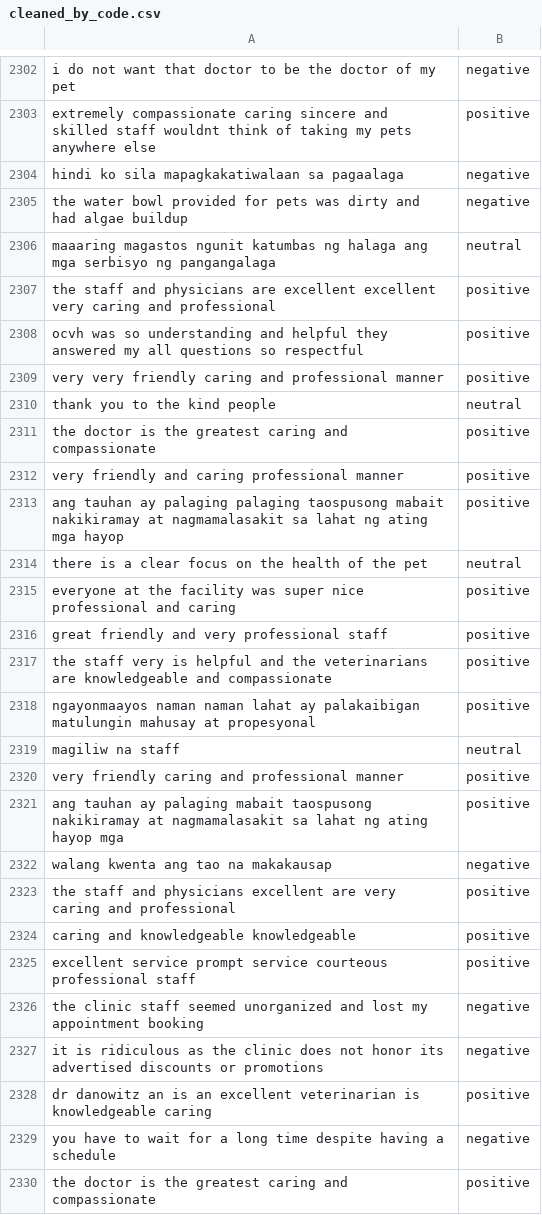
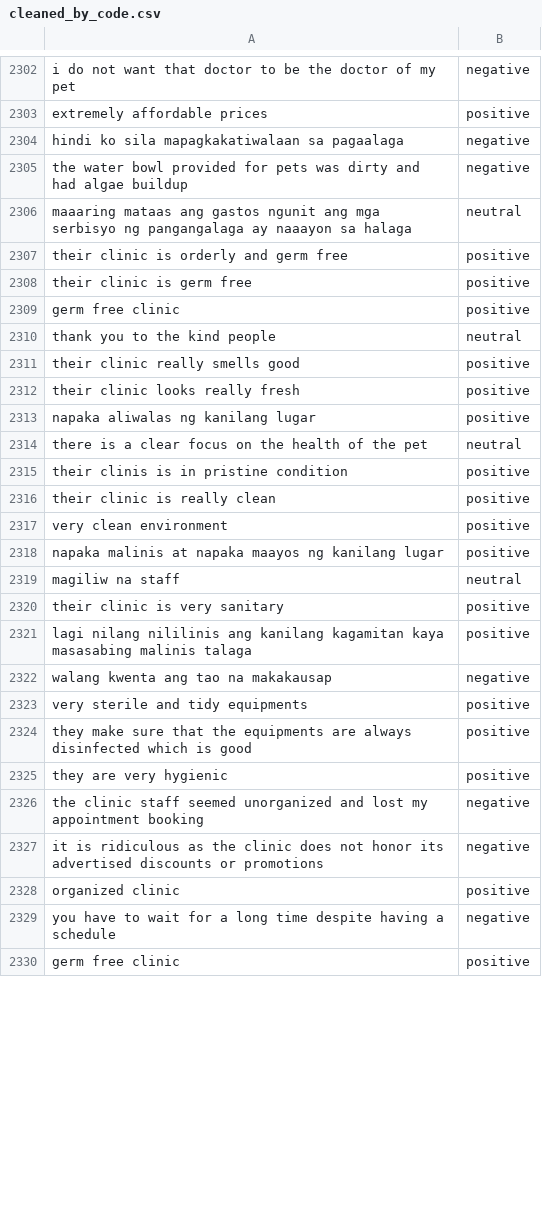
Before and after one commit to Tauri-23/AravelosPetClinic, a CSV file: MODEL/cleaned_by_code.csv, drawn as a sheet; only a part is shown, gaps mark what is left out; removed rows and columns are numbered as before the commit, all else as after; the diff covers the shown part only; the diff names each change by its address in the sheet, - before the commit and + after, or states it on an @@ line.

```diff
--- a/MODEL/cleaned_by_code.csv
+++ b/MODEL/cleaned_by_code.csv
-A2303: extremely compassionate caring sincere and skilled staff wouldnt think of taking my pets anywhere else
+A2303: extremely affordable prices
-A2306: maaaring magastos ngunit katumbas ng halaga ang mga serbisyo ng pangangalaga
+A2306: maaaring mataas ang gastos ngunit ang mga serbisyo ng pangangalaga ay naaayon sa halaga
-A2307: the staff and physicians are excellent excellent very caring and professional
+A2307: their clinic is orderly and germ free
-A2308: ocvh was so understanding and helpful they answered my all questions so respectful
+A2308: their clinic is germ free
-A2309: very very friendly caring and professional manner
+A2309: germ free clinic
-A2311: the doctor is the greatest caring and compassionate
+A2311: their clinic really smells good
-A2312: very friendly and caring professional manner
+A2312: their clinic looks really fresh
-A2313: ang tauhan ay palaging palaging taospusong mabait nakikiramay at nagmamalasakit sa lahat ng ating mga hayop
+A2313: napaka aliwalas ng kanilang lugar
-A2315: everyone at the facility was super nice professional and caring
+A2315: their clinis is in pristine condition
-A2316: great friendly and very professional staff
+A2316: their clinic is really clean
-A2317: the staff very is helpful and the veterinarians are knowledgeable and compassionate
+A2317: very clean environment
-A2318: ngayonmaayos naman naman lahat ay palakaibigan matulungin mahusay at propesyonal
+A2318: napaka malinis at napaka maayos ng kanilang lugar
-A2320: very friendly caring and professional manner
+A2320: their clinic is very sanitary
-A2321: ang tauhan ay palaging mabait taospusong nakikiramay at nagmamalasakit sa lahat ng ating hayop mga
+A2321: lagi nilang nililinis ang kanilang kagamitan kaya masasabing malinis talaga
-A2323: the staff and physicians excellent are very caring and professional
+A2323: very sterile and tidy equipments
-row 2324: caring and knowledgeable knowledgeable | positive
-A2324: excellent service prompt service courteous professional staff
+A2324: they make sure that the equipments are always disinfected which is good
+row 2325: they are very hygienic | positive
-A2328: dr danowitz an is an excellent veterinarian is knowledgeable caring
+A2328: organized clinic
-A2330: the doctor is the greatest caring and compassionate
+A2330: germ free clinic
```
Also changed, not shown: 2 added rows, 2 removed rows and 122 edited cells elsewhere in this file.
